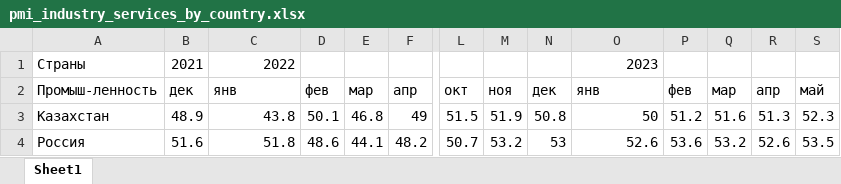
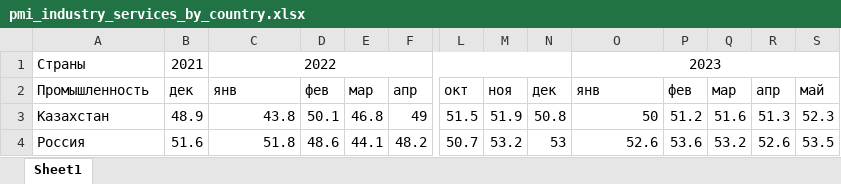
Before and after one commit to Cagey7/Macrobulletin_project, an Excel workbook: bulletin/macroeconomics/static/macroeconomics/tables/pmi_industry_services_by_country.xlsx, sheet Sheet1, drawn as a sheet; only a part is shown, gaps mark what is left out; values as stored, in another font and other column widths than the file's, no borders; the diff names each change by its address in the sheet, - before the commit and + after, or states it on an @@ line.

```diff
--- a/bulletin/macroeconomics/static/macroeconomics/tables/pmi_industry_services_by_country.xlsx (sheet Sheet1)
+++ b/bulletin/macroeconomics/static/macroeconomics/tables/pmi_industry_services_by_country.xlsx (sheet Sheet1)
-C1 alignment: right
+C1 alignment: center
+C1:N1 merged
-O1 alignment: right
+O1 alignment: center
+O1:S1 merged
-A2: Промыш-ленность
+A2: Промышленность
```
Also changed, not shown: bulletin/macroeconomics/static/macroeconomics/tables/average_salary_by_economic_activity_in_thousand_tenge.xlsx, bulletin/macroeconomics/static/macroeconomics/tables/consumer_price_index1.xlsx, 24 other files.
